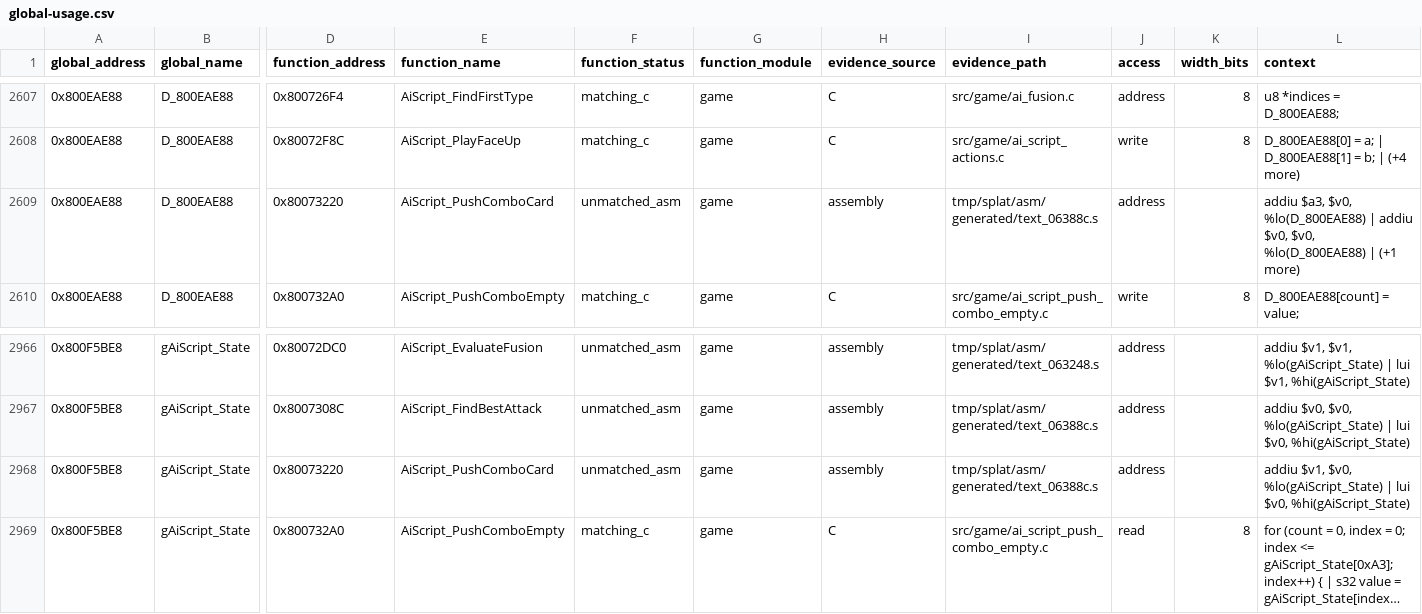
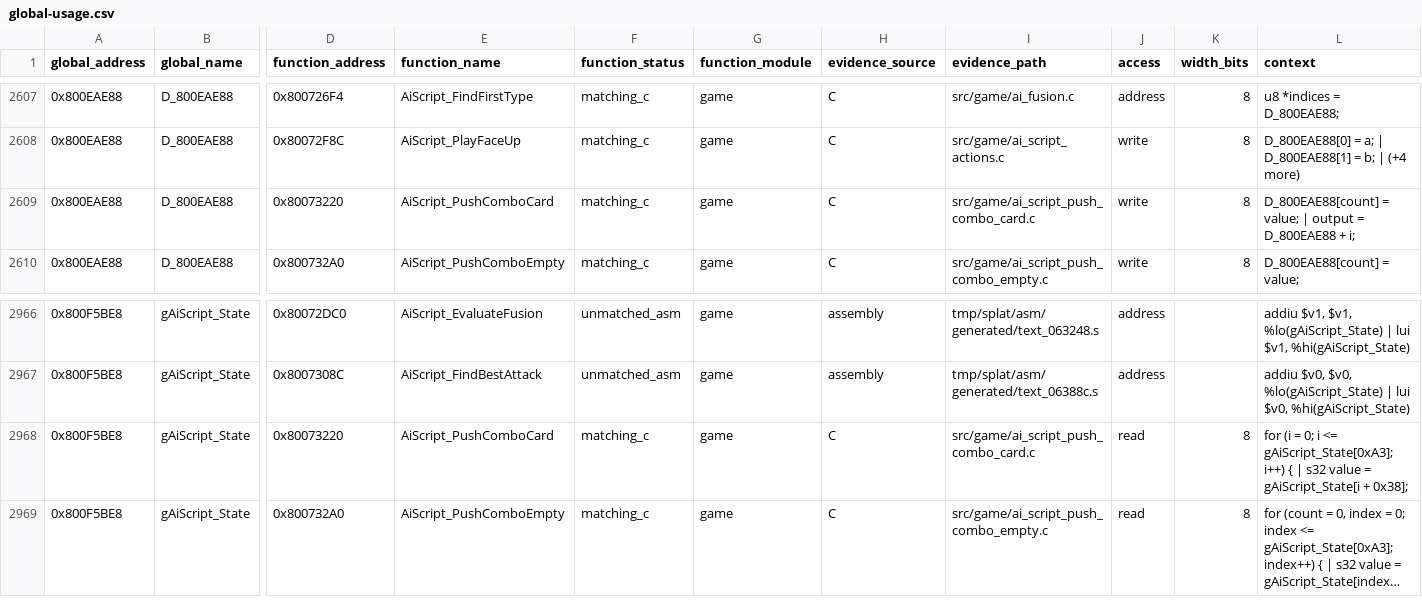
Before and after one commit to MaChInEgUn3/memories-decomp, a CSV file: notes/global-usage.csv, drawn as a sheet; only a part is shown, gaps mark what is left out; long unchanged cells end in …; the diff names each change by its address in the sheet, - before the commit and + after, or states it on an @@ line.

```diff
--- a/notes/global-usage.csv
+++ b/notes/global-usage.csv
-F2609 (function_status): unmatched_asm
+F2609 (function_status): matching_c
-H2609 (evidence_source): assembly
+H2609 (evidence_source): C
-I2609 (evidence_path): tmp/splat/asm/generated/text_06388c.s
+I2609 (evidence_path): src/game/ai_script_push_combo_card.c
-J2609 (access): address
+J2609 (access): write
-K2609 (width_bits): (empty)
+K2609 (width_bits): 8
-L2609 (context): addiu $a3, $v0, %lo(D_800EAE88) | addiu $v0, $v0, %lo(D_800EAE88) | (+1 more)
+L2609 (context): D_800EAE88[count] = value; | output = D_800EAE88 + i;
-F2968 (function_status): unmatched_asm
+F2968 (function_status): matching_c
-H2968 (evidence_source): assembly
+H2968 (evidence_source): C
-I2968 (evidence_path): tmp/splat/asm/generated/text_06388c.s
+I2968 (evidence_path): src/game/ai_script_push_combo_card.c
-J2968 (access): address
+J2968 (access): read
-K2968 (width_bits): (empty)
+K2968 (width_bits): 8
-L2968 (context): addiu $v1, $v0, %lo(gAiScript_State) | lui $v0, %hi(gAiScript_State)
+L2968 (context): for (i = 0; i <= gAiScript_State[0xA3]; i++) { | s32 value = gAiScript_State[i + 0x38];
```
Also changed, not shown: 4 other files.
